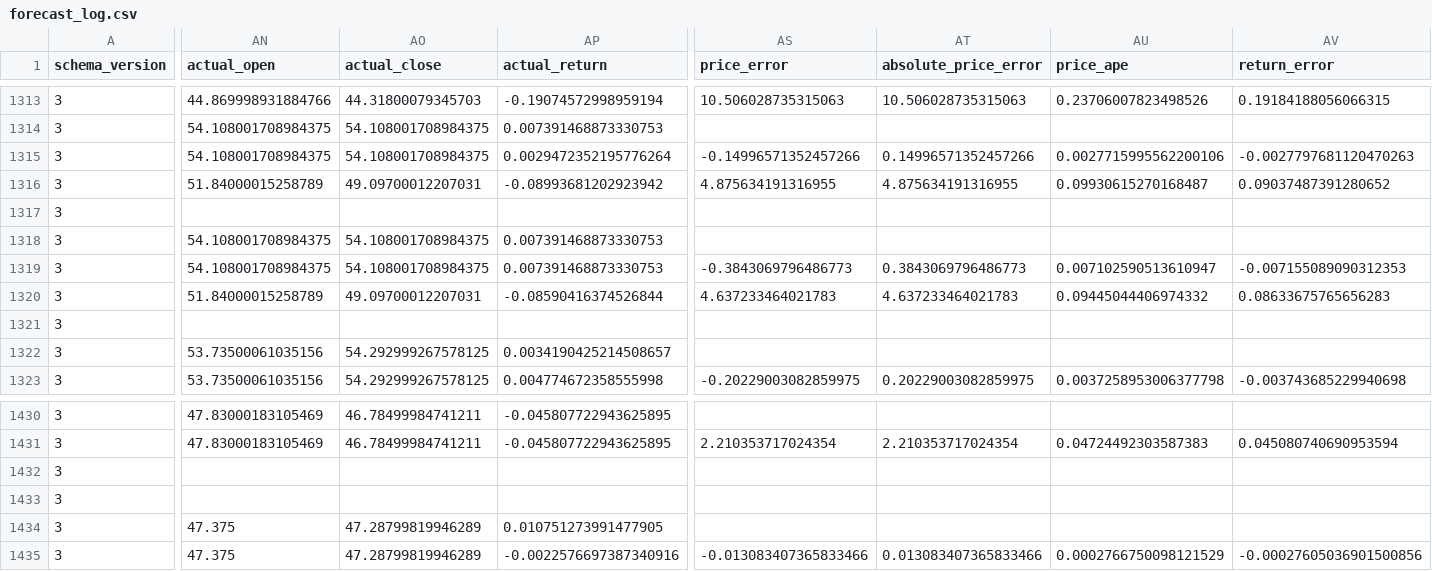
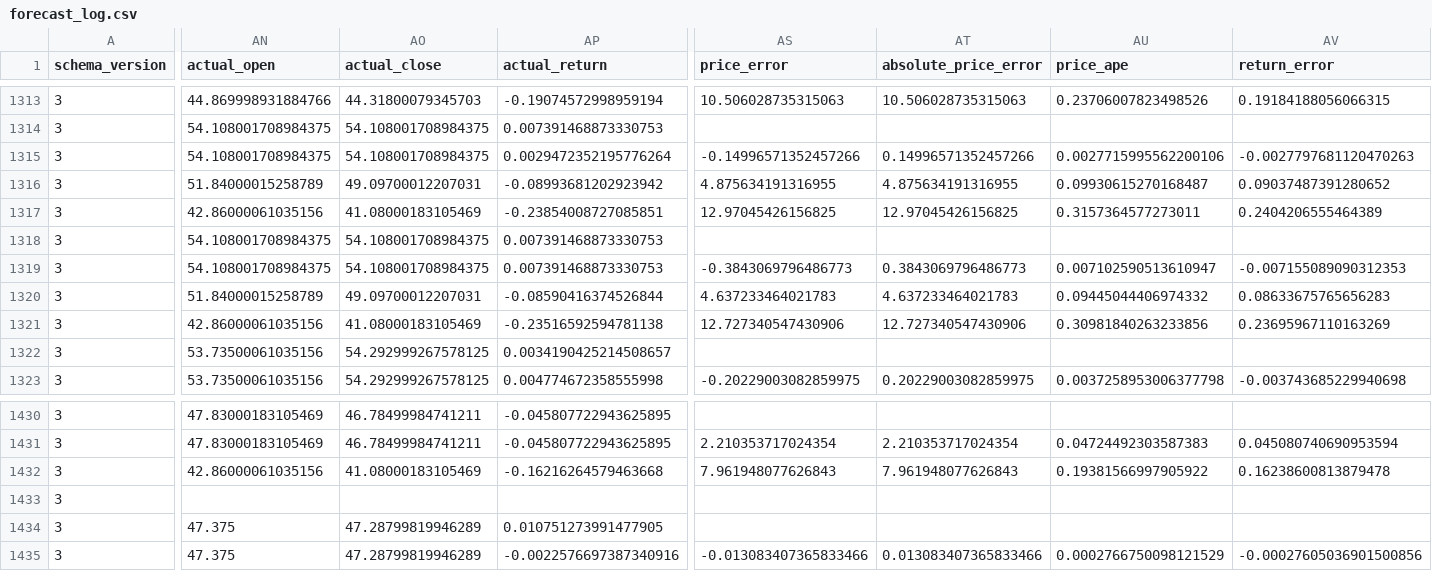
Before and after one commit to namyikim/predict_stock, a CSV file: forecast_history/silver/forecast_log.csv, drawn as a sheet; only a part is shown, gaps mark what is left out; the diff covers the shown part only; the diff names each change by its address in the sheet, - before the commit and + after, or states it on an @@ line.

```diff
--- a/forecast_history/silver/forecast_log.csv
+++ b/forecast_history/silver/forecast_log.csv
-AN1317 (actual_open): (empty)
+AN1317 (actual_open): 42.86000061035156
-AO1317 (actual_close): (empty)
+AO1317 (actual_close): 41.08000183105469
-AP1317 (actual_return): (empty)
+AP1317 (actual_return): -0.23854008727085851
-AS1317 (price_error): (empty)
+AS1317 (price_error): 12.97045426156825
-AT1317 (absolute_price_error): (empty)
+AT1317 (absolute_price_error): 12.97045426156825
-AU1317 (price_ape): (empty)
+AU1317 (price_ape): 0.3157364577273011
-AV1317 (return_error): (empty)
+AV1317 (return_error): 0.2404206555464389
-AN1321 (actual_open): (empty)
+AN1321 (actual_open): 42.86000061035156
-AO1321 (actual_close): (empty)
+AO1321 (actual_close): 41.08000183105469
-AP1321 (actual_return): (empty)
+AP1321 (actual_return): -0.23516592594781138
-AS1321 (price_error): (empty)
+AS1321 (price_error): 12.727340547430906
-AT1321 (absolute_price_error): (empty)
+AT1321 (absolute_price_error): 12.727340547430906
-AU1321 (price_ape): (empty)
+AU1321 (price_ape): 0.30981840263233856
-AV1321 (return_error): (empty)
+AV1321 (return_error): 0.23695967110163269
-AN1432 (actual_open): (empty)
+AN1432 (actual_open): 42.86000061035156
-AO1432 (actual_close): (empty)
+AO1432 (actual_close): 41.08000183105469
-AP1432 (actual_return): (empty)
+AP1432 (actual_return): -0.16216264579463668
-AS1432 (price_error): (empty)
+AS1432 (price_error): 7.961948077626843
-AT1432 (absolute_price_error): (empty)
+AT1432 (absolute_price_error): 7.961948077626843
-AU1432 (price_ape): (empty)
+AU1432 (price_ape): 0.19381566997905922
-AV1432 (return_error): (empty)
+AV1432 (return_error): 0.16238600813879478
```
Also changed, not shown: 34 edited cells elsewhere in this file, forecast_history/gold/daily_forecast_comparison.csv, forecast_history/gold/forecast_accuracy_summary.csv, 4 other files.
